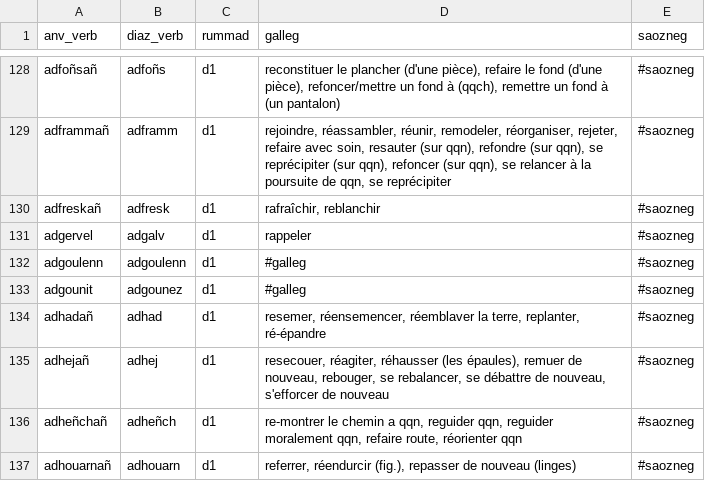
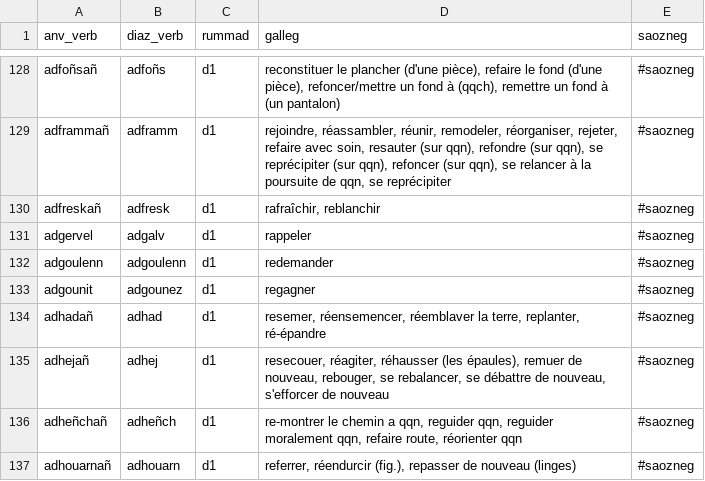
Before and after one commit to Drouizig/displeger-verbou, a CSV file: data/displeger_format.csv, drawn as a sheet; only a part is shown, gaps mark what is left out.

Commit message:
Update data from web

```diff
--- a/data/displeger_format.csv
+++ b/data/displeger_format.csv
@@ -131,4 +131,4 @@ adfreskañ;adfresk;d1;rafraîchir, reblanchir;#saozneg
 adgervel;adgalv;d1;rappeler;#saozneg
-adgoulenn;adgoulenn;d1;#galleg;#saozneg
-adgounit;adgounez;d1;#galleg;#saozneg
+adgoulenn;adgoulenn;d1;redemander;#saozneg
+adgounit;adgounez;d1;regagner;#saozneg
 adhadañ;adhad;d1;resemer, réensemencer, réemblaver la terre, replanter, ré-épandre;#saozneg
```
